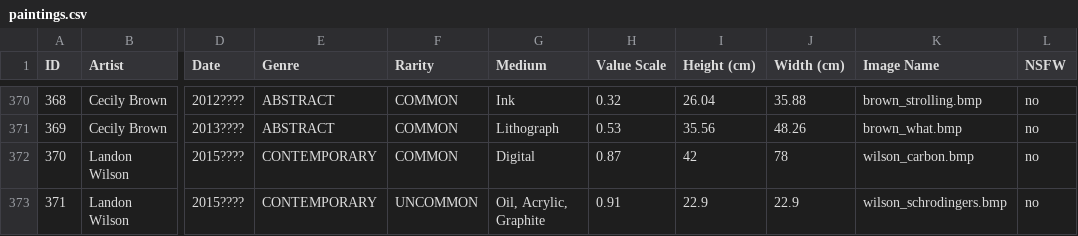
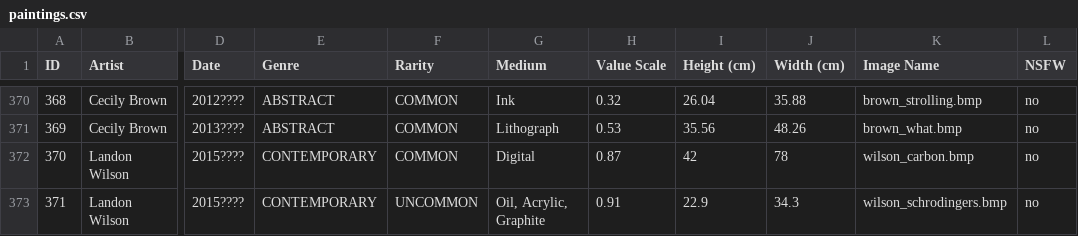
Before and after one commit to eindacor/artfunkel, a CSV file: paintings.csv, drawn as a sheet; only a part is shown, gaps mark what is left out; the diff names each change by its address in the sheet, - before the commit and + after, or states it on an @@ line.

```diff
--- a/paintings.csv
+++ b/paintings.csv
-J373 (Width (cm)): 22.9
+J373 (Width (cm)): 34.3
```
Also changed, not shown: 5 other files.
